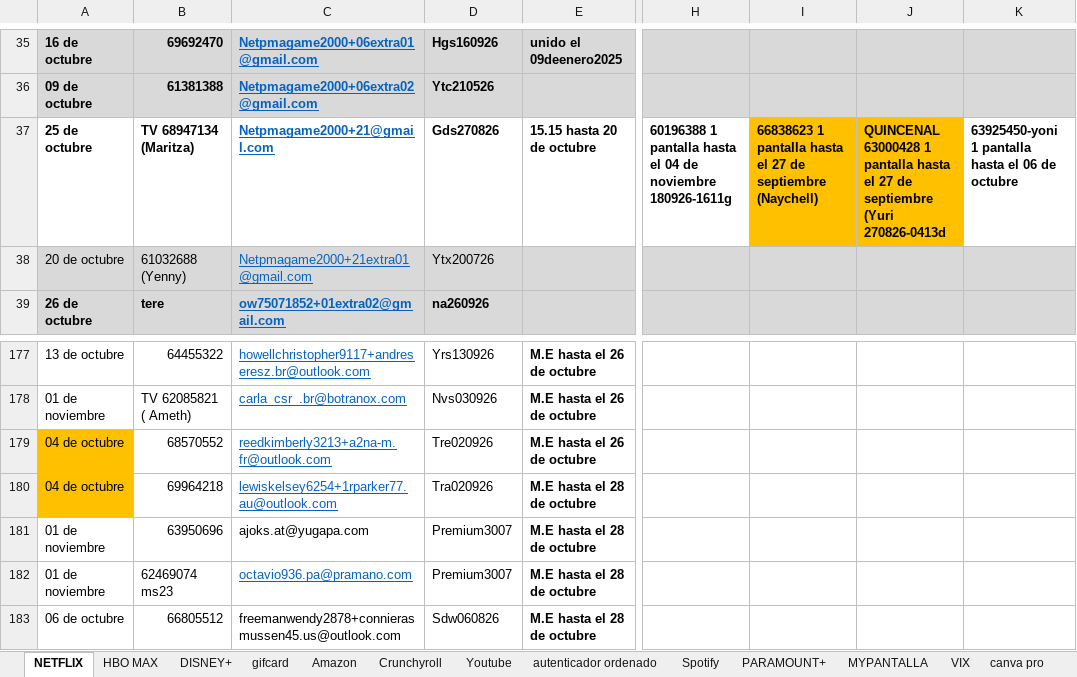
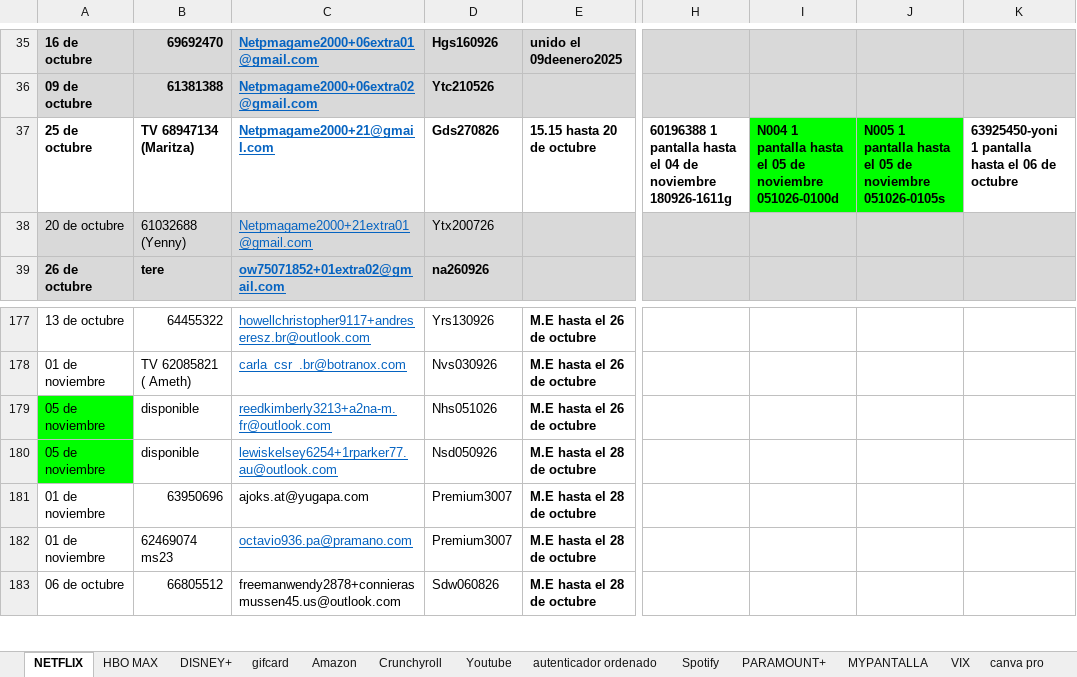
Before and after one commit to andresperea4215-beep/netflix-server, an Excel workbook: clientes.xlsx, sheet NETFLIX, drawn as a sheet; only a part is shown, gaps mark what is left out; values as stored, in another font and other column widths than the file's, no borders; charts and pictures not drawn; the diff names each change by its address in the sheet, - before the commit and + after, or states it on an @@ line.

Commit message:
Add files via upload

```diff
--- a/clientes.xlsx (sheet NETFLIX)
+++ b/clientes.xlsx (sheet NETFLIX)
-I37: 66838623 1 pantalla hasta el 27 de septiembre (Naychell)
+I37: N004 1 pantalla hasta el 05 de noviembre 051026-0100d
-I37:J37 fill: #FFC000
+I37:J37 fill: #00FF00
-J37: QUINCENAL 63000428 1 pantalla hasta el 27 de septiembre (Yuri 270826-0413d
+J37: N005 1 pantalla hasta el 05 de noviembre 051026-0105s
-A179:A180: 04 de octubre
+A179:A180: 05 de noviembre
-A179:A180 fill: #FFC000
+A179:A180 fill: #00FF00
-B179: 68570552
+B179: disponible
-D179: Tre020926
+D179: Nhs051026
-B180: 69964218
+B180: disponible
-D180: Tra020926
+D180: Nsd050926
```
